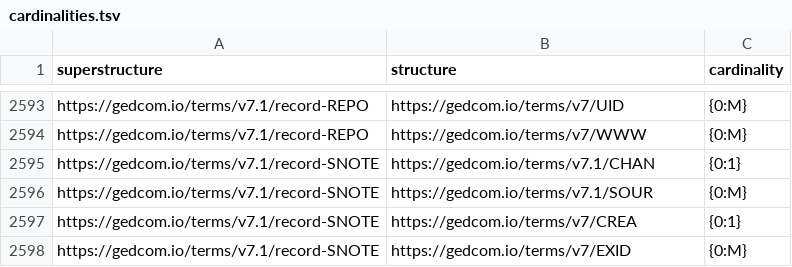
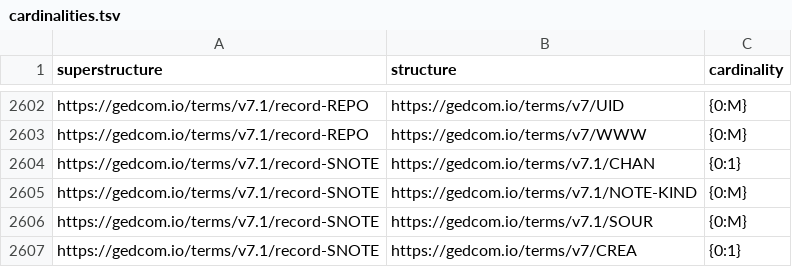
Before and after one commit to FamilySearch/GEDCOM-registries, a TSV file: generated_files/cardinalities.tsv, drawn as a sheet; only a part is shown, gaps mark what is left out; the shorter side is filled out with more unchanged rows; the diff covers the shown part only.

```diff
--- a/generated_files/cardinalities.tsv
+++ b/generated_files/cardinalities.tsv
@@ -2595,2 +2604,3 @@ https://gedcom.io/terms/v7.1/record-REPO	https://gedcom.io/terms/v7/WWW	{0:M}
 https://gedcom.io/terms/v7.1/record-SNOTE	https://gedcom.io/terms/v7.1/CHAN	{0:1}
+https://gedcom.io/terms/v7.1/record-SNOTE	https://gedcom.io/terms/v7.1/NOTE-KIND	{0:M}
 https://gedcom.io/terms/v7.1/record-SNOTE	https://gedcom.io/terms/v7.1/SOUR	{0:M}
```
Also changed, not shown: 9 added rows and 2 edited cells elsewhere in this file, generated_files/enumerations.tsv, generated_files/enumerationsets.tsv, 41 other files.
